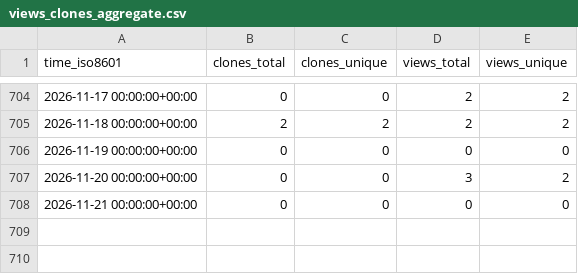
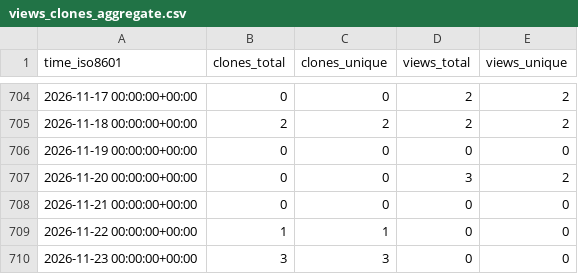
Before and after one commit to mcmarius/traffic-stats, a CSV file: mcmarius/pbd/ghrs-data/views_clones_aggregate.csv, drawn as a sheet; only a part is shown, gaps mark what is left out; the diff names each change by its address in the sheet, - before the commit and + after, or states it on an @@ line.

```diff
--- a/mcmarius/pbd/ghrs-data/views_clones_aggregate.csv
+++ b/mcmarius/pbd/ghrs-data/views_clones_aggregate.csv
+row 709: 2026-11-22 00:00:00+00:00 | 1 | 1 | 0 | 0
+row 710: 2026-11-23 00:00:00+00:00 | 3 | 3 | 0 | 0
```
Also changed, not shown: 1 other file.
